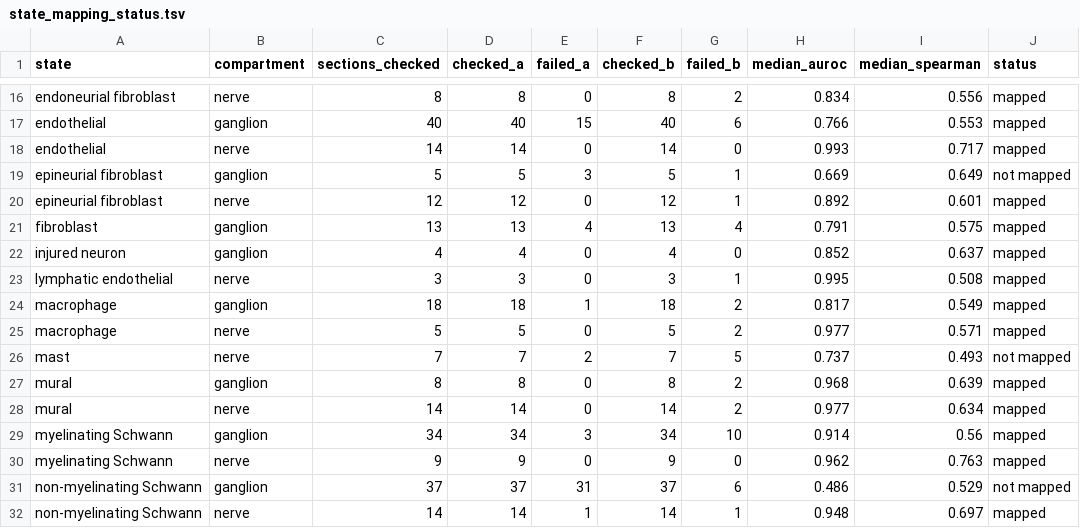
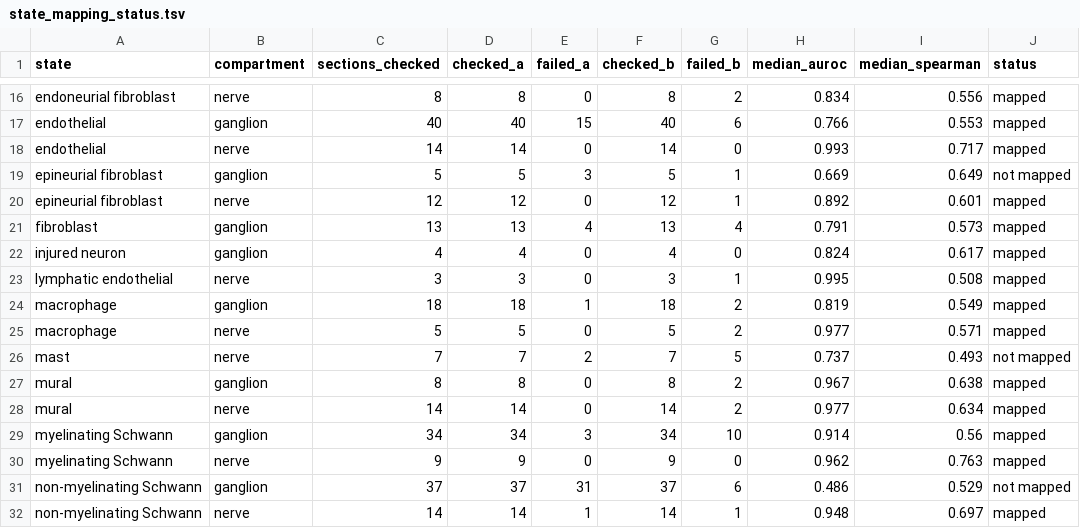
Before and after one commit to taowis/pnatlas, a TSV file: results/spatial/state_mapping_status.tsv, drawn as a sheet; only a part is shown, gaps mark what is left out; the diff covers the shown part only.

```diff
--- a/results/spatial/state_mapping_status.tsv
+++ b/results/spatial/state_mapping_status.tsv
@@ -20,9 +20,9 @@ epineurial fibroblast	ganglion	5	5	3	5	1	0.669	0.649	not mapped
 epineurial fibroblast	nerve	12	12	0	12	1	0.892	0.601	mapped
-fibroblast	ganglion	13	13	4	13	4	0.791	0.575	mapped
-injured neuron	ganglion	4	4	0	4	0	0.852	0.637	mapped
+fibroblast	ganglion	13	13	4	13	4	0.791	0.573	mapped
+injured neuron	ganglion	4	4	0	4	0	0.824	0.617	mapped
 lymphatic endothelial	nerve	3	3	0	3	1	0.995	0.508	mapped
-macrophage	ganglion	18	18	1	18	2	0.817	0.549	mapped
+macrophage	ganglion	18	18	1	18	2	0.819	0.549	mapped
 macrophage	nerve	5	5	0	5	2	0.977	0.571	mapped
 mast	nerve	7	7	2	7	5	0.737	0.493	not mapped
-mural	ganglion	8	8	0	8	2	0.968	0.639	mapped
+mural	ganglion	8	8	0	8	2	0.967	0.638	mapped
 mural	nerve	14	14	0	14	2	0.977	0.634	mapped
```
Also changed, not shown: 1 removed row and 27 edited cells elsewhere in this file, results/spatial/anatomy/anatomy_check.tsv, results/spatial/section_checks.tsv, 11 other files.
